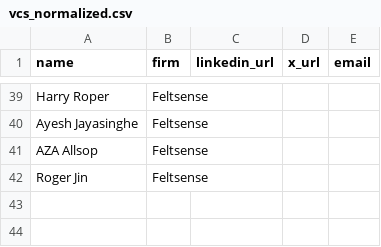
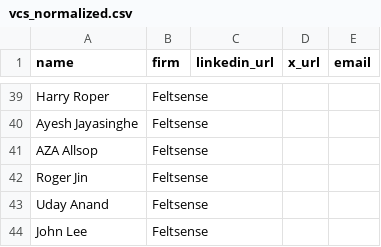
Before and after one commit to in-the-woods-sf/feltsenseproject, a CSV file: vcs_normalized.csv, drawn as a sheet; only a part is shown, gaps mark what is left out.

Commit message:
add Uday Anand and John Lee as teammates

```diff
--- a/vcs_normalized.csv
+++ b/vcs_normalized.csv
@@ -42 +42,3 @@ AZA Allsop,Feltsense,,,
 Roger Jin,Feltsense,,,
+Uday Anand,Feltsense,,,
+John Lee,Feltsense,,,
```
Also changed, not shown: 1 other file.
